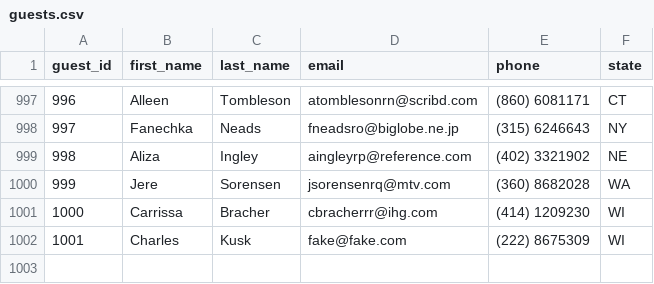
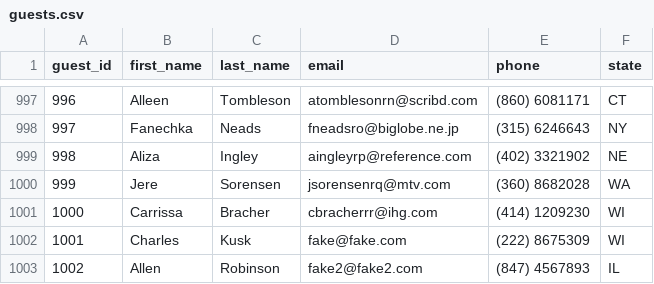
Before and after one commit to ckusk92/Don-t-Wreck-My-House, a CSV file: data/guests.csv, drawn as a sheet; only a part is shown, gaps mark what is left out; the diff names each change by its address in the sheet, - before the commit and + after, or states it on an @@ line.

Commit message:
Implemented add a guest top to bottom and added approprate unit tests

```diff
--- a/data/guests.csv
+++ b/data/guests.csv
+row 1003: 1002 | Allen | Robinson | fake2@fake2.com | (847) 4567893 | IL
```
Also changed, not shown: data/guests-test.csv, 19 other files.
